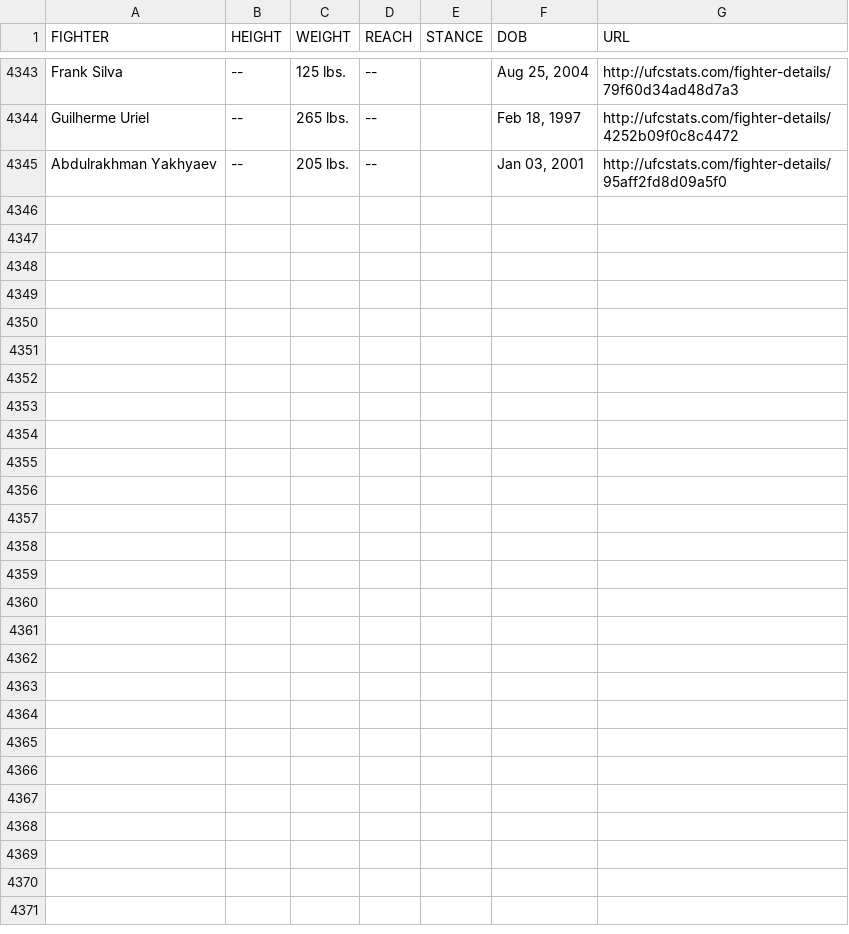
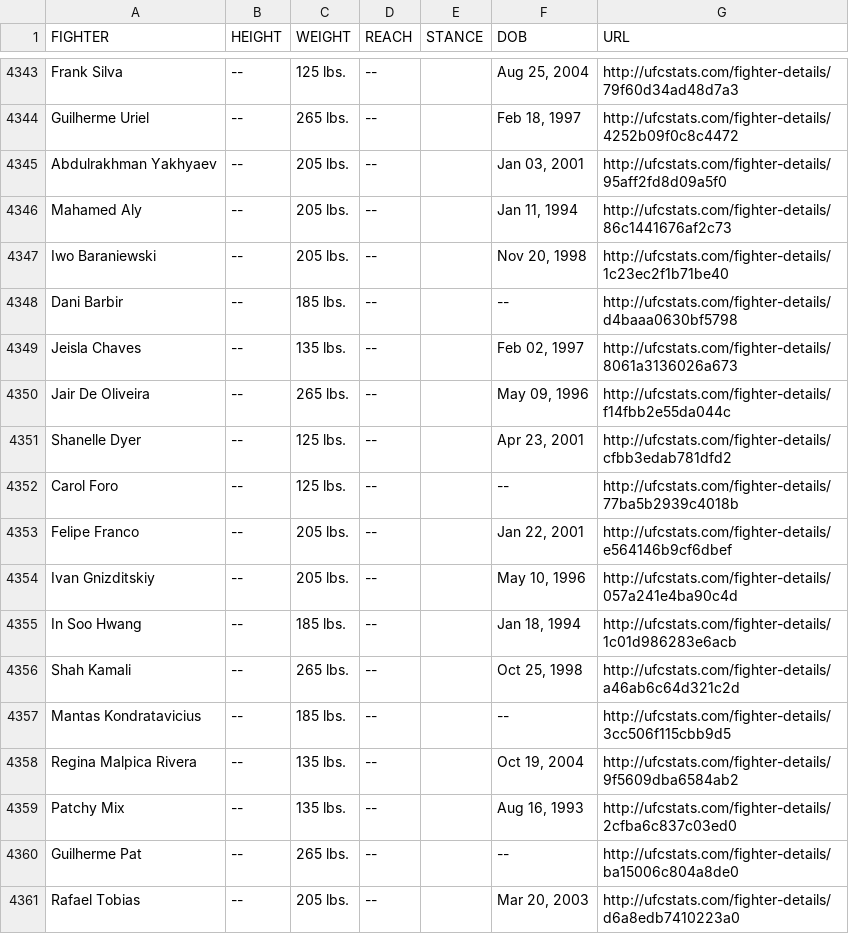
Before and after one commit to Greco1899/scrape_ufc_stats, a CSV file: ufc_fighter_tott.csv, drawn as a sheet; only a part is shown, gaps mark what is left out; the diff names each change by its address in the sheet, - before the commit and + after, or states it on an @@ line.

Commit message:
2025-05-20 data refresh

```diff
--- a/ufc_fighter_tott.csv
+++ b/ufc_fighter_tott.csv
+row 4346: Mahamed Aly | -- | 205 lbs. | -- |  | Jan 11, 1994 | http://ufcstats.com/fighter-details/86c1441676af2c73
+row 4347: Iwo Baraniewski | -- | 205 lbs. | -- |  | Nov 20, 1998 | http://ufcstats.com/fighter-details/1c23ec2f1b71be40
+row 4348: Dani Barbir | -- | 185 lbs. | -- |  | -- | http://ufcstats.com/fighter-details/d4baaa0630bf5798
+row 4349: Jeisla Chaves | -- | 135 lbs. | -- |  | Feb 02, 1997 | http://ufcstats.com/fighter-details/8061a3136026a673
+row 4350: Jair De Oliveira | -- | 265 lbs. | -- |  | May 09, 1996 | http://ufcstats.com/fighter-details/f14fbb2e55da044c
+row 4351: Shanelle Dyer | -- | 125 lbs. | -- |  | Apr 23, 2001 | http://ufcstats.com/fighter-details/cfbb3edab781dfd2
+row 4352: Carol Foro | -- | 125 lbs. | -- |  | -- | http://ufcstats.com/fighter-details/77ba5b2939c4018b
+row 4353: Felipe Franco | -- | 205 lbs. | -- |  | Jan 22, 2001 | http://ufcstats.com/fighter-details/e564146b9cf6dbef
+row 4354: Ivan Gnizditskiy | -- | 205 lbs. | -- |  | May 10, 1996 | http://ufcstats.com/fighter-details/057a241e4ba90c4d
+row 4355: In Soo Hwang | -- | 185 lbs. | -- |  | Jan 18, 1994 | http://ufcstats.com/fighter-details/1c01d986283e6acb
+row 4356: Shah Kamali | -- | 265 lbs. | -- |  | Oct 25, 1998 | http://ufcstats.com/fighter-details/a46ab6c64d321c2d
+row 4357: Mantas Kondratavicius | -- | 185 lbs. | -- |  | -- | http://ufcstats.com/fighter-details/3cc506f115cbb9d5
+row 4358: Regina Malpica Rivera | -- | 135 lbs. | -- |  | Oct 19, 2004 | http://ufcstats.com/fighter-details/9f5609dba6584ab2
+row 4359: Patchy Mix | -- | 135 lbs. | -- |  | Aug 16, 1993 | http://ufcstats.com/fighter-details/2cfba6c837c03ed0
+row 4360: Guilherme Pat | -- | 265 lbs. | -- |  | -- | http://ufcstats.com/fighter-details/ba15006c804a8de0
+row 4361: Rafael Tobias | -- | 205 lbs. | -- |  | Mar 20, 2003 | http://ufcstats.com/fighter-details/d6a8edb7410223a0
```
Also changed, not shown: ufc_fighter_details.csv.
